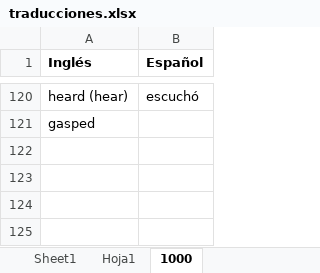
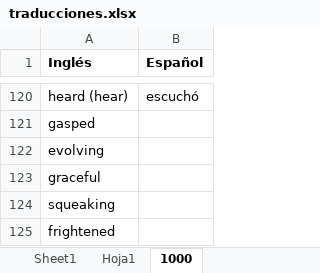
Before and after one commit to josebrx99/python, an Excel workbook: english/backup/traducciones.xlsx, sheet 1000, drawn as a sheet; only a part is shown, gaps mark what is left out; values as stored, in another font and other column widths than the file's, no borders; the diff names each change by its address in the sheet, - before the commit and + after, or states it on an @@ line.

```diff
--- a/english/backup/traducciones.xlsx (sheet 1000)
+++ b/english/backup/traducciones.xlsx (sheet 1000)
+row 122: evolving
+row 123: graceful
+row 124: squeaking
+row 125: frightened
```
Also changed, not shown: english/traducciones.xlsx, 25 other files.
